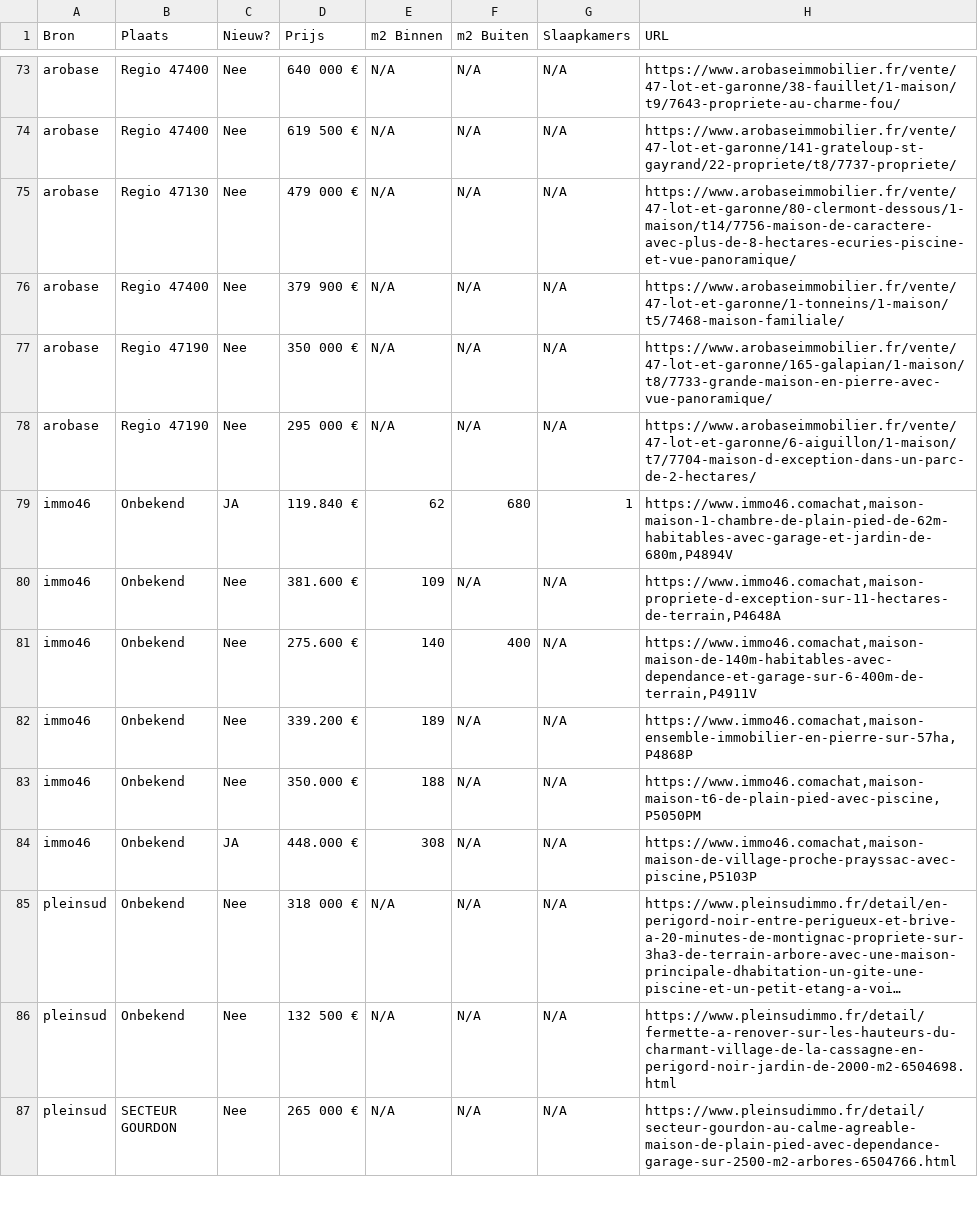
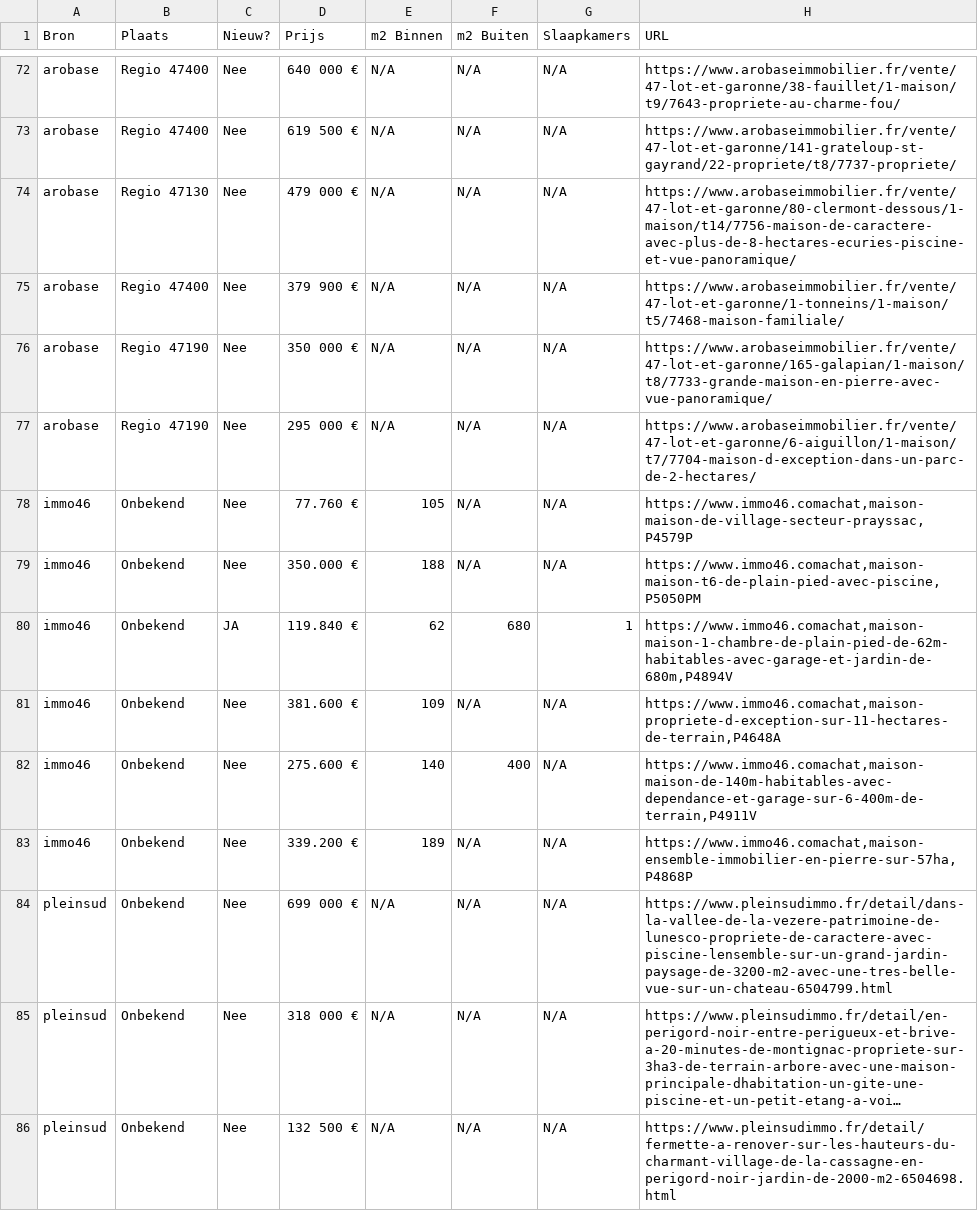
Before and after one commit to bontim-png/prrepl, a CSV file: huizen_met_plaats.csv, drawn as a sheet; only a part is shown, gaps mark what is left out; the shorter side is filled out with more unchanged rows; long unchanged cells end in …; removed rows and columns are numbered as before the commit, all else as after; the diff covers the shown part only; the diff names each change by its address in the sheet, - before the commit and + after, or states it on an @@ line.

```diff
--- a/huizen_met_plaats.csv
+++ b/huizen_met_plaats.csv
+row 78: immo46 | Onbekend | Nee | 77.760 € | 105 | N/A | N/A | https://www.immo46.comachat,maison-maison-de-village-secteur-prayssac,P4579P
+row 79: immo46 | Onbekend | Nee | 350.000 € | 188 | N/A | N/A | https://www.immo46.comachat,maison-maison-t6-de-plain-pied-avec-piscine,P5050PM
-A84 (Bron): immo46
+A84 (Bron): pleinsud
-D84 (Prijs): 350.000 €
+D84 (Prijs): 699 000 €
-E84 (m2 Binnen): 188
+E84 (m2 Binnen): N/A
-H84 (URL): https://www.immo46.comachat,maison-maison-t6-de-plain-pied-avec-piscine,P5050PM
+H84 (URL): https://www.pleinsudimmo.fr/detail/dans-la-vallee-de-la-vezere-patrimoine-de-lunesco-propriete-de-caractere-avec-piscine-lensemble-sur-un-grand-jardin-paysage-de-3200-m2-avec-une-tres-belle-vue-sur-un-chateau-6504799.html
-row 84: immo46 | Onbekend | JA | 448.000 € | 308 | N/A | N/A | https://www.immo46.comachat,maison-maison-de-village-proche-prayssac-avec-piscine,P5103P
```
Also changed, not shown: 7 added rows and 9 removed rows elsewhere in this file, 1 other file.
